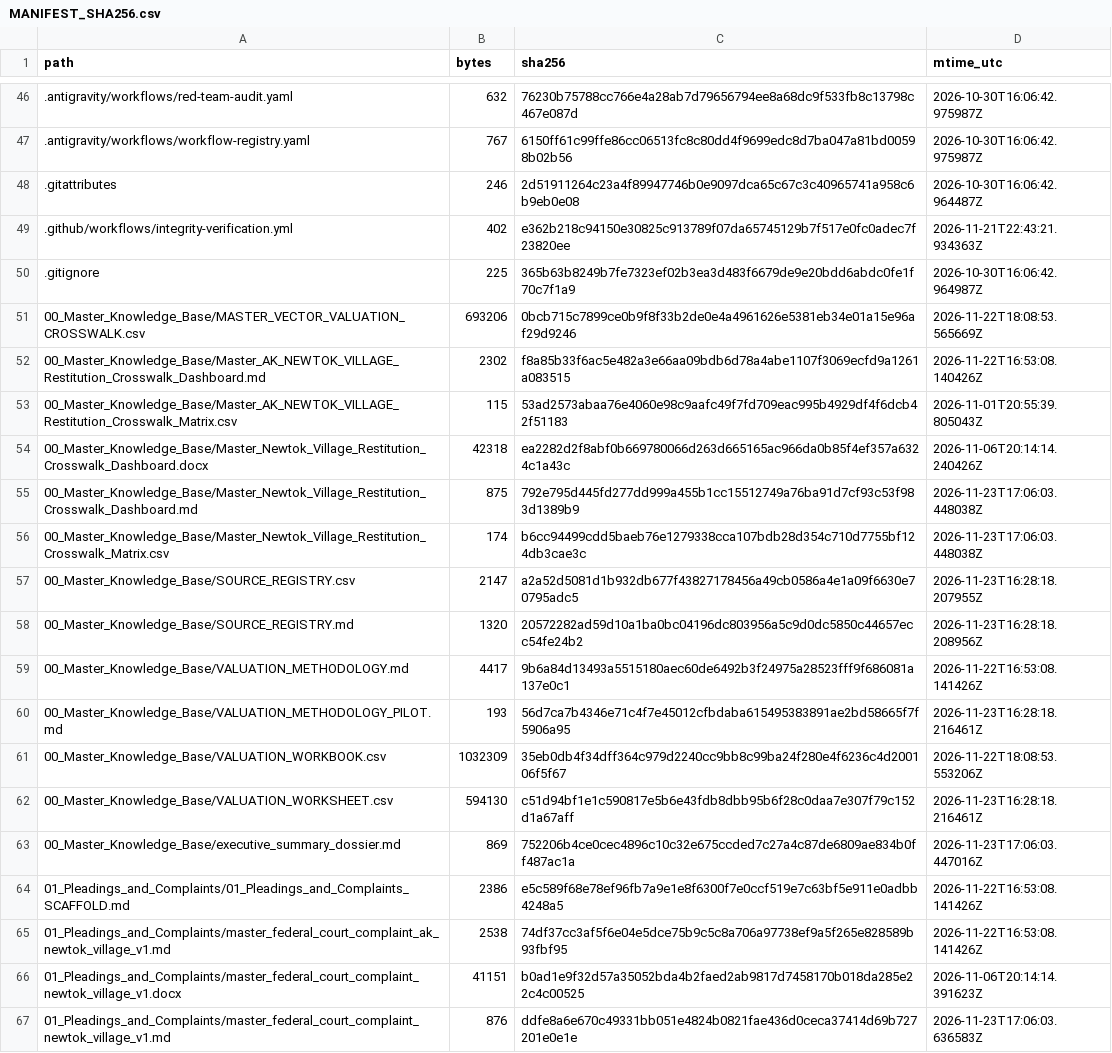
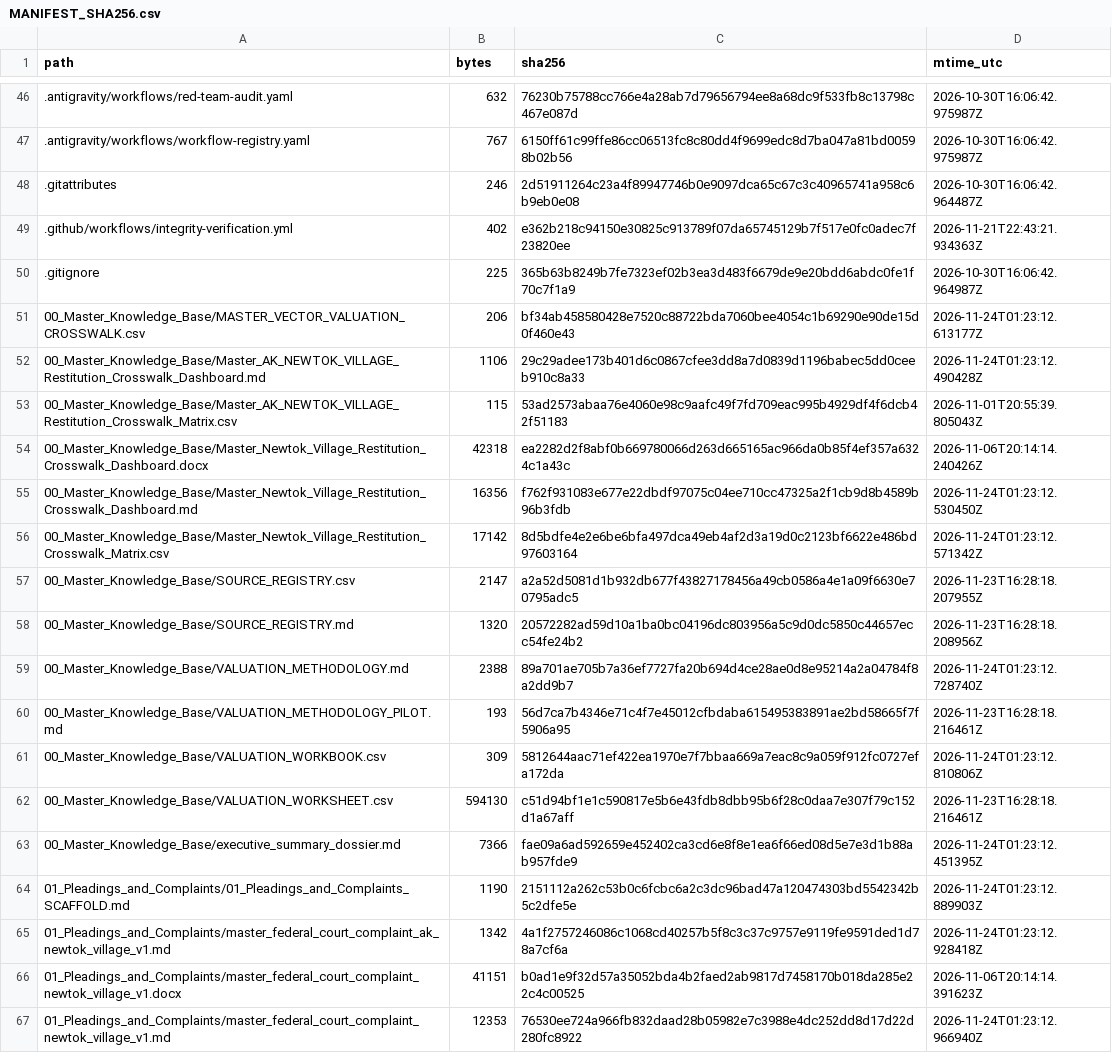
Before and after one commit to GlobalRestitutionAlliance/turtle-island-us-ak-newtok-village-master-litigation, a CSV file: 99_Archives_and_Manifests/MANIFEST_SHA256.csv, drawn as a sheet; only a part is shown, gaps mark what is left out; the diff covers the shown part only.

```diff
--- a/99_Archives_and_Manifests/MANIFEST_SHA256.csv
+++ b/99_Archives_and_Manifests/MANIFEST_SHA256.csv
@@ -50,18 +50,18 @@ path,bytes,sha256,mtime_utc
 .gitignore,225,365b63b8249b7fe7323ef02b3ea3d483f6679de9e20bdd6abdc0fe1f70c7f1a9,2026-10-30T16:06:42.964987Z
-00_Master_Knowledge_Base/MASTER_VECTOR_VALUATION_CROSSWALK.csv,693206,0bcb715c7899ce0b9f8f33b2de0e4a4961626e5381eb34e01a15e96af29d9246,2026-11-22T18:08:53.565669Z
-00_Master_Knowledge_Base/Master_AK_NEWTOK_VILLAGE_Restitution_Crosswalk_Dashboard.md,2302,f8a85b33f6ac5e482a3e66aa09bdb6d78a4abe1107f3069ecfd9a1261a083515,2026-11-22T16:53:08.140426Z
+00_Master_Knowledge_Base/MASTER_VECTOR_VALUATION_CROSSWALK.csv,206,bf34ab458580428e7520c88722bda7060bee4054c1b69290e90de15d0f460e43,2026-11-24T01:23:12.613177Z
+00_Master_Knowledge_Base/Master_AK_NEWTOK_VILLAGE_Restitution_Crosswalk_Dashboard.md,1106,29c29adee173b401d6c0867cfee3dd8a7d0839d1196babec5dd0ceeb910c8a33,2026-11-24T01:23:12.490428Z
 00_Master_Knowledge_Base/Master_AK_NEWTOK_VILLAGE_Restitution_Crosswalk_Matrix.csv,115,53ad2573abaa76e4060e98c9aafc49f7fd709eac995b4929df4f6dcb42f51183,2026-11-01T20:55:39.805043Z
 00_Master_Knowledge_Base/Master_Newtok_Village_Restitution_Crosswalk_Dashboard.docx,42318,ea2282d2f8abf0b669780066d263d665165ac966da0b85f4ef357a6324c1a43c,2026-11-06T20:14:14.240426Z
-00_Master_Knowledge_Base/Master_Newtok_Village_Restitution_Crosswalk_Dashboard.md,875,792e795d445fd277dd999a455b1cc15512749a76ba91d7cf93c53f983d1389b9,2026-11-23T17:06:03.448038Z
-00_Master_Knowledge_Base/Master_Newtok_Village_Restitution_Crosswalk_Matrix.csv,174,b6cc94499cdd5baeb76e1279338cca107bdb28d354c710d7755bf124db3cae3c,2026-11-23T17:06:03.448038Z
+00_Master_Knowledge_Base/Master_Newtok_Village_Restitution_Crosswalk_Dashboard.md,16356,f762f931083e677e22dbdf97075c04ee710cc47325a2f1cb9d8b4589b96b3fdb,2026-11-24T01:23:12.530450Z
+00_Master_Knowledge_Base/Master_Newtok_Village_Restitution_Crosswalk_Matrix.csv,17142,8d5bdfe4e2e6be6bfa497dca49eb4af2d3a19d0c2123bf6622e486bd97603164,2026-11-24T01:23:12.571342Z
 00_Master_Knowledge_Base/SOURCE_REGISTRY.csv,2147,a2a52d5081d1b932db677f43827178456a49cb0586a4e1a09f6630e70795adc5,2026-11-23T16:28:18.207955Z
 00_Master_Knowledge_Base/SOURCE_REGISTRY.md,1320,20572282ad59d10a1ba0bc04196dc803956a5c9d0dc5850c44657ecc54fe24b2,2026-11-23T16:28:18.208956Z
-00_Master_Knowledge_Base/VALUATION_METHODOLOGY.md,4417,9b6a84d13493a5515180aec60de6492b3f24975a28523fff9f686081a137e0c1,2026-11-22T16:53:08.141426Z
+00_Master_Knowledge_Base/VALUATION_METHODOLOGY.md,2388,89a701ae705b7a36ef7727fa20b694d4ce28ae0d8e95214a2a04784f8a2dd9b7,2026-11-24T01:23:12.728740Z
 00_Master_Knowledge_Base/VALUATION_METHODOLOGY_PILOT.md,193,56d7ca7b4346e71c4f7e45012cfbdaba615495383891ae2bd58665f7f5906a95,2026-11-23T16:28:18.216461Z
-00_Master_Knowledge_Base/VALUATION_WORKBOOK.csv,1032309,35eb0db4f34dff364c979d2240cc9bb8c99ba24f280e4f6236c4d200106f5f67,2026-11-22T18:08:53.553206Z
+00_Master_Knowledge_Base/VALUATION_WORKBOOK.csv,309,5812644aac71ef422ea1970e7f7bbaa669a7eac8c9a059f912fc0727efa172da,2026-11-24T01:23:12.810806Z
 00_Master_Knowledge_Base/VALUATION_WORKSHEET.csv,594130,c51d94bf1e1c590817e5b6e43fdb8dbb95b6f28c0daa7e307f79c152d1a67aff,2026-11-23T16:28:18.216461Z
-00_Master_Knowledge_Base/executive_summary_dossier.md,869,752206b4ce0cec4896c10c32e675ccded7c27a4c87de6809ae834b0ff487ac1a,2026-11-23T17:06:03.447016Z
-01_Pleadings_and_Complaints/01_Pleadings_and_Complaints_SCAFFOLD.md,2386,e5c589f68e78ef96fb7a9e1e8f6300f7e0ccf519e7c63bf5e911e0adbb4248a5,2026-11-22T16:53:08.141426Z
-01_Pleadings_and_Complaints/master_federal_court_complaint_ak_newtok_village_v1.md,2538,74df37cc3af5f6e04e5dce75b9c5c8a706a97738ef9a5f265e828589b93fbf95,2026-11-22T16:53:08.141426Z
+00_Master_Knowledge_Base/executive_summary_dossier.md,7366,fae09a6ad592659e452402ca3cd6e8f8e1ea6f66ed08d5e7e3d1b88ab957fde9,2026-11-24T01:23:12.451395Z
+01_Pleadings_and_Complaints/01_Pleadings_and_Complaints_SCAFFOLD.md,1190,2151112a262c53b0c6fcbc6a2c3dc96bad47a120474303bd5542342b5c2dfe5e,2026-11-24T01:23:12.889903Z
+01_Pleadings_and_Complaints/master_federal_court_complaint_ak_newtok_village_v1.md,1342,4a1f2757246086c1068cd40257b5f8c3c37c9757e9119fe9591ded1d78a7cf6a,2026-11-24T01:23:12.928418Z
 01_Pleadings_and_Complaints/master_federal_court_complaint_newtok_village_v1.docx,41151,b0ad1e9f32d57a35052bda4b2faed2ab9817d7458170b018da285e22c4c00525,2026-11-06T20:14:14.391623Z
-01_Pleadings_and_Complaints/master_federal_court_complaint_newtok_village_v1.md,876,ddfe8a6e670c49331bb051e4824b0821fae436d0ceca37414d69b727201e0e1e,2026-11-23T17:06:03.636583Z
+01_Pleadings_and_Complaints/master_federal_court_complaint_newtok_village_v1.md,12353,76530ee724a966fb832daad28b05982e7c3988e4dc252dd8d17d22d280fc8922,2026-11-24T01:23:12.966940Z
```
Also changed, not shown: 80 edited cells elsewhere in this file, 37 other files.
